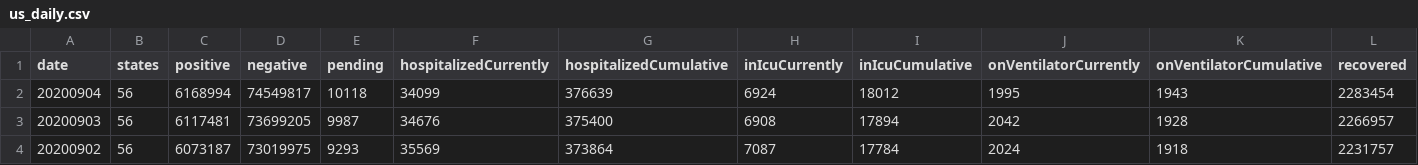
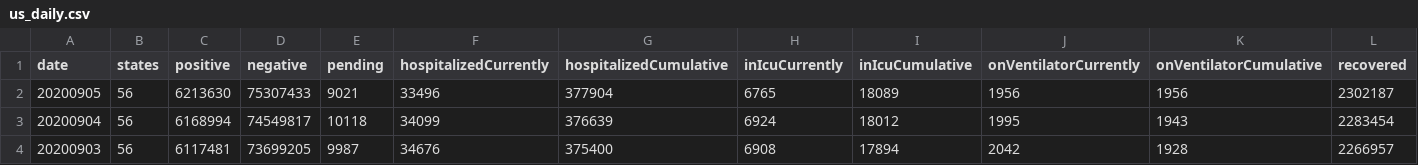
Before and after one commit to mvcostanzo/covid-tracking-data, a CSV file: data/us_daily.csv, drawn as a sheet; only a part is shown; the shorter side is filled out with more unchanged rows; rows hold the shown columns only; the diff names each change by its address in the sheet, - before the commit and + after, or states it on an @@ line.

```diff
--- a/data/us_daily.csv
+++ b/data/us_daily.csv
+row 2: 20200905 | 56 | 6213630 | 75307433 | 9021 | 33496 | 377904 | 6765 | 18089 | 1956 | 1956 | 2302187
```
Also changed, not shown: data/states_current.csv, data/states_info.csv, 2 other files.
